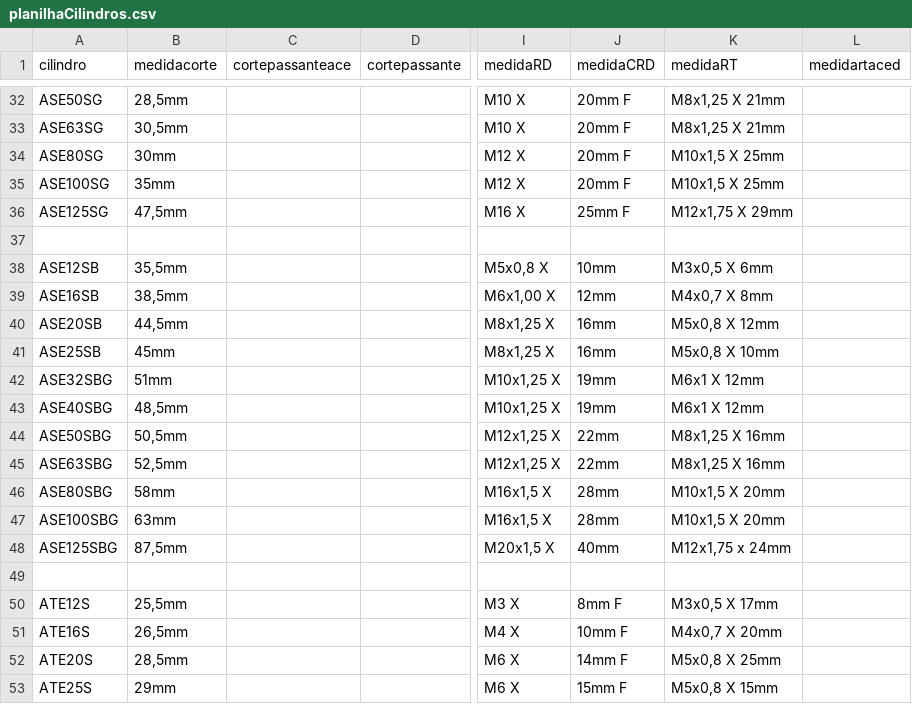
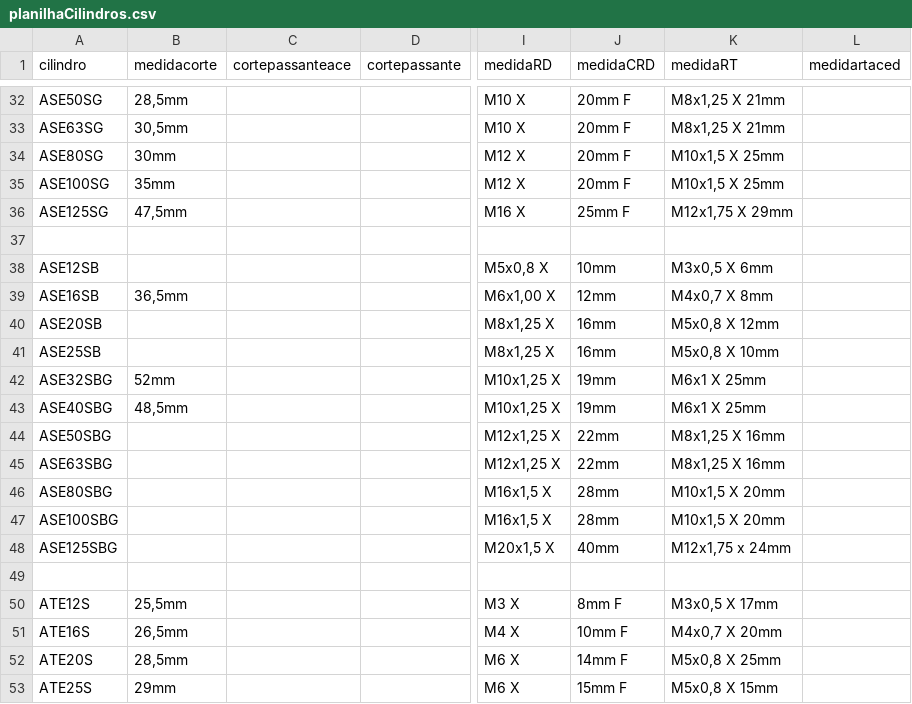
Before and after one commit to yurinascmnt05/op, a CSV file: planilhaCilindros.csv, drawn as a sheet; only a part is shown, gaps mark what is left out; the diff names each change by its address in the sheet, - before the commit and + after, or states it on an @@ line.

Commit message:
Update planilhaCilindros.csv

```diff
--- a/planilhaCilindros.csv
+++ b/planilhaCilindros.csv
-B38 (medidacorte): 35,5mm
+B38 (medidacorte): (empty)
-B39 (medidacorte): 38,5mm
+B39 (medidacorte): 36,5mm
-B40 (medidacorte): 44,5mm
+B40 (medidacorte): (empty)
-B41 (medidacorte): 45mm
+B41 (medidacorte): (empty)
-B42 (medidacorte): 51mm
+B42 (medidacorte): 52mm
-K42:K43 (medidaRT): M6x1 X 12mm
+K42:K43 (medidaRT): M6x1 X 25mm
-B44 (medidacorte): 50,5mm
+B44 (medidacorte): (empty)
-B45 (medidacorte): 52,5mm
+B45 (medidacorte): (empty)
-B46 (medidacorte): 58mm
+B46 (medidacorte): (empty)
-B47 (medidacorte): 63mm
+B47 (medidacorte): (empty)
-B48 (medidacorte): 87,5mm
+B48 (medidacorte): (empty)
```
